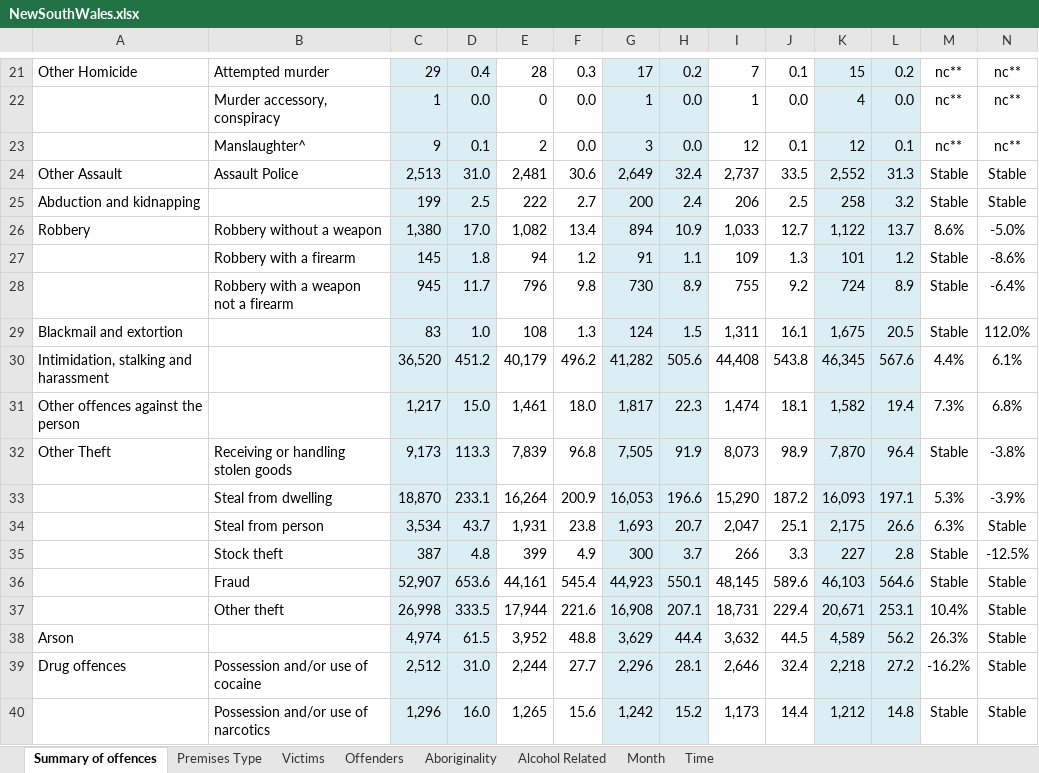
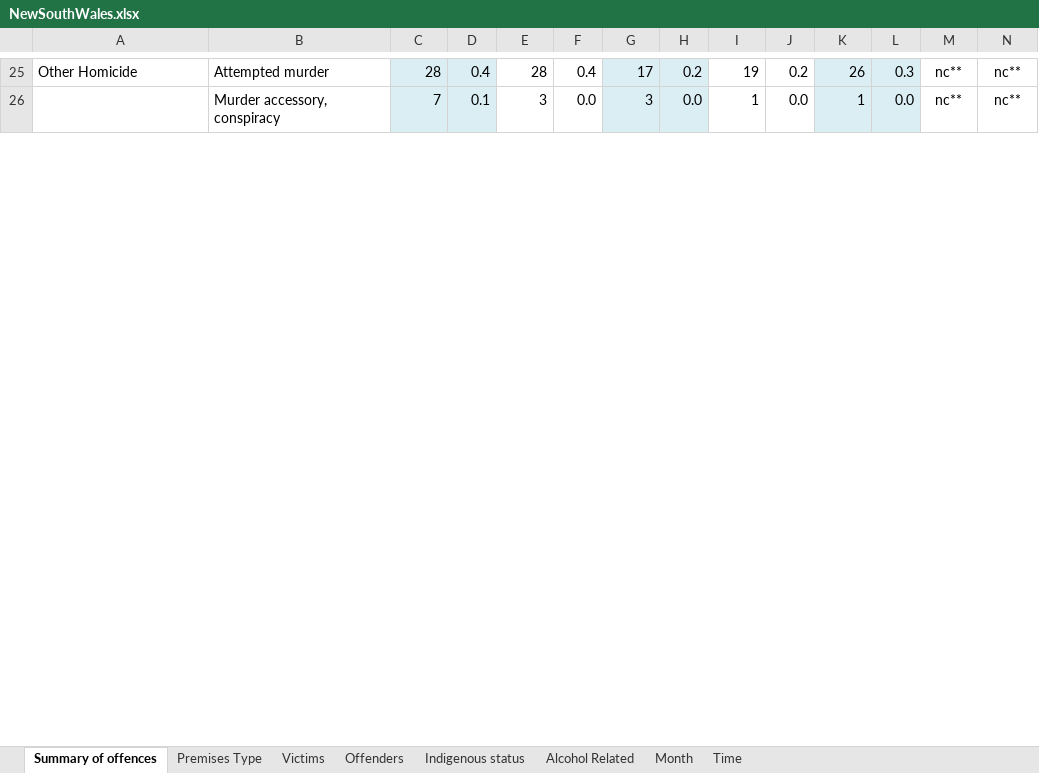
Before and after one commit to numbats/ida2024s2, an Excel workbook: data/NewSouthWales.xlsx, sheet Summary of offences, drawn as a sheet; only a part is shown, gaps mark what is left out; values as stored, in another font and other column widths than the file's, no borders; conditional formats not drawn; removed rows and columns are numbered as before the commit, all else as after; rows hold the shown columns only; the diff covers the shown part only; the diff names each change by its address in the sheet, - before the commit and + after, or states it on an @@ line.

```diff
--- a/data/NewSouthWales.xlsx (sheet Summary of offences)
+++ b/data/NewSouthWales.xlsx (sheet Summary of offences)
-sheet tab: Aboriginality
+sheet tab: Indigenous status
-C25: 29
+C25: 28
-F25: 0.3
+F25: 0.4
-I25: 7
+I25: 19
-J25: 0.1
+J25: 0.2
-K25: 15
+K25: 26
-L25: 0.2
+L25: 0.3
-C26: 1
+C26: 7
-D26: 0.0
+D26: 0.1
-E26: 0
+E26: 3
-G26: 1
+G26: 3
-K26: 4
+K26: 1
-row 23:  | Manslaughter^ | 9 | 0.1 | 2 | 0.0 | 3 | 0.0 | 12 | 0.1 | 12 | 0.1 | nc** | nc**
-row 24: Other Assault | Assault Police | 2,513 | 31.0 | 2,481 | 30.6 | 2,649 | 32.4 | 2,737 | 33.5 | 2,552 | 31.3 | Stable | Stable
-row 25: Abduction and kidnapping |  | 199 | 2.5 | 222 | 2.7 | 200 | 2.4 | 206 | 2.5 | 258 | 3.2 | Stable | Stable
-row 26: Robbery | Robbery without a weapon | 1,380 | 17.0 | 1,082 | 13.4 | 894 | 10.9 | 1,033 | 12.7 | 1,122 | 13.7 | 8.6% | -5.0%
-row 27:  | Robbery with a firearm | 145 | 1.8 | 94 | 1.2 | 91 | 1.1 | 109 | 1.3 | 101 | 1.2 | Stable | -8.6%
-row 28:  | Robbery with a weapon not a firearm | 945 | 11.7 | 796 | 9.8 | 730 | 8.9 | 755 | 9.2 | 724 | 8.9 | Stable | -6.4%
-row 29: Blackmail and extortion |  | 83 | 1.0 | 108 | 1.3 | 124 | 1.5 | 1,311 | 16.1 | 1,675 | 20.5 | Stable | 112.0%
-row 30: Intimidation, stalking and harassment |  | 36,520 | 451.2 | 40,179 | 496.2 | 41,282 | 505.6 | 44,408 | 543.8 | 46,345 | 567.6 | 4.4% | 6.1%
-row 31: Other offences against the person |  | 1,217 | 15.0 | 1,461 | 18.0 | 1,817 | 22.3 | 1,474 | 18.1 | 1,582 | 19.4 | 7.3% | 6.8%
-row 32: Other Theft | Receiving or handling stolen goods | 9,173 | 113.3 | 7,839 | 96.8 | 7,505 | 91.9 | 8,073 | 98.9 | 7,870 | 96.4 | Stable | -3.8%
-row 33:  | Steal from dwelling | 18,870 | 233.1 | 16,264 | 200.9 | 16,053 | 196.6 | 15,290 | 187.2 | 16,093 | 197.1 | 5.3% | -3.9%
-row 34:  | Steal from person | 3,534 | 43.7 | 1,931 | 23.8 | 1,693 | 20.7 | 2,047 | 25.1 | 2,175 | 26.6 | 6.3% | Stable
-row 35:  | Stock theft | 387 | 4.8 | 399 | 4.9 | 300 | 3.7 | 266 | 3.3 | 227 | 2.8 | Stable | -12.5%
-row 36:  | Fraud | 52,907 | 653.6 | 44,161 | 545.4 | 44,923 | 550.1 | 48,145 | 589.6 | 46,103 | 564.6 | Stable | Stable
-row 37:  | Other theft | 26,998 | 333.5 | 17,944 | 221.6 | 16,908 | 207.1 | 18,731 | 229.4 | 20,671 | 253.1 | 10.4% | Stable
-row 38: Arson |  | 4,974 | 61.5 | 3,952 | 48.8 | 3,629 | 44.4 | 3,632 | 44.5 | 4,589 | 56.2 | 26.3% | Stable
-row 39: Drug offences | Possession and/or use of cocaine | 2,512 | 31.0 | 2,244 | 27.7 | 2,296 | 28.1 | 2,646 | 32.4 | 2,218 | 27.2 | -16.2% | Stable
-row 40:  | Possession and/or use of narcotics | 1,296 | 16.0 | 1,265 | 15.6 | 1,242 | 15.2 | 1,173 | 14.4 | 1,212 | 14.8 | Stable | Stable
```
Also changed, not shown: 61 added rows, 49 removed rows and 5 edited cells elsewhere in this sheet, sheet Time, sheet Offenders, sheet Victims, sheet Month, sheet Indigenous status, sheet Premises Type, 1 more sheet, 8 other files.
